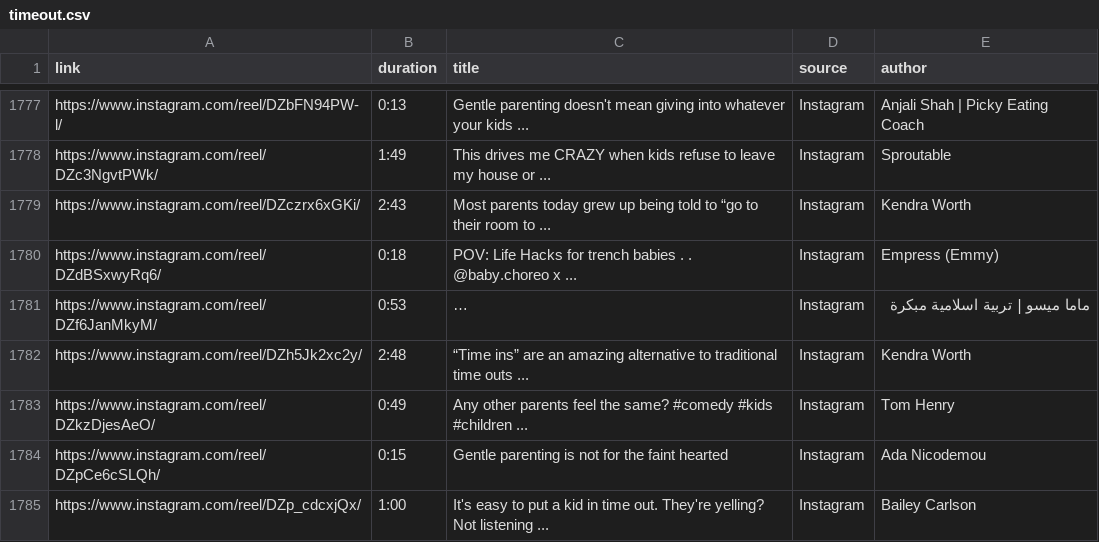
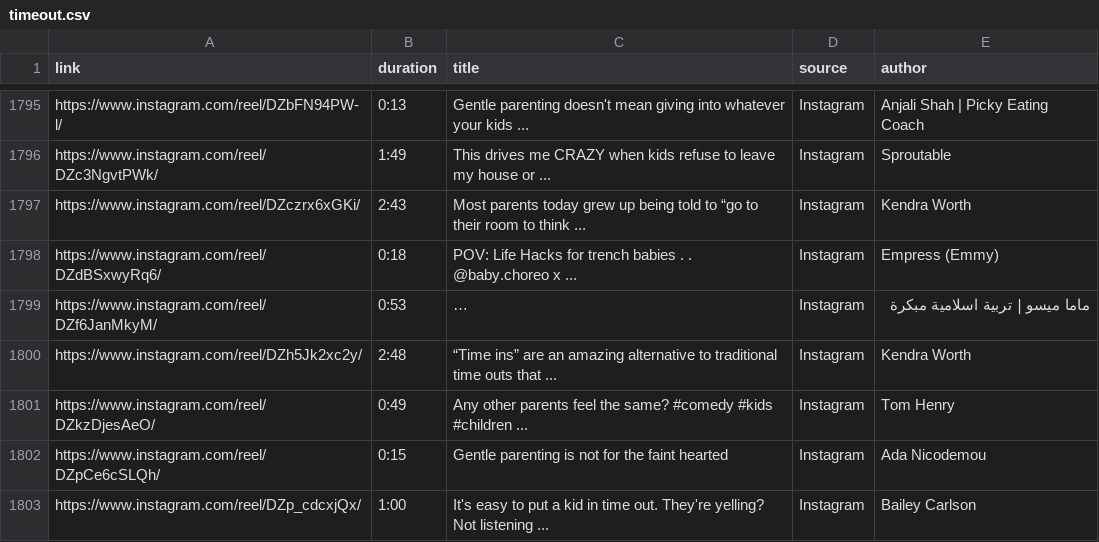
Before and after one commit to UoA-eResearch/timeout, a CSV file: data/timeout.csv, drawn as a sheet; only a part is shown, gaps mark what is left out; long unchanged cells end in …; addresses are those after the commit; the diff covers the shown part only; the diff names each change by its address in the sheet, - before the commit and + after, or states it on an @@ line.

```diff
--- a/data/timeout.csv
+++ b/data/timeout.csv
-C1797 (title): …room to ...
+C1797 (title): …room to think ...
-C1800 (title): …time outs ...
+C1800 (title): …time outs that ...
```
Also changed, not shown: 30 added rows and 41 edited cells elsewhere in this file, 4 other files.
